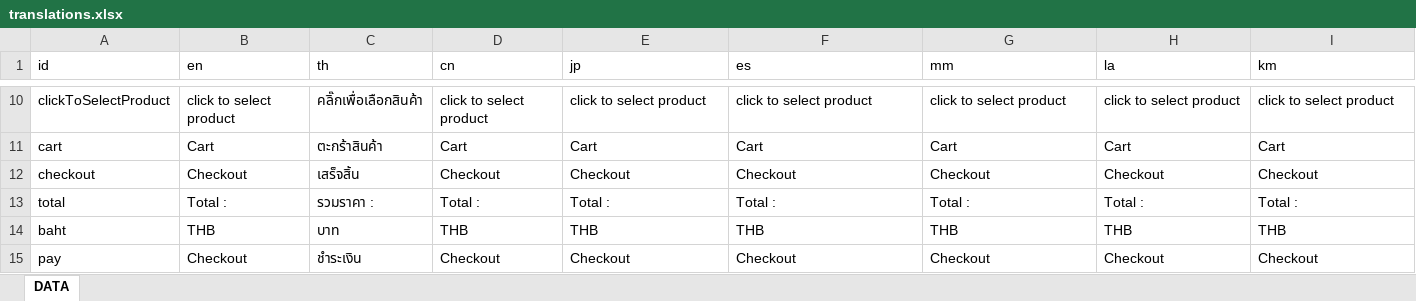
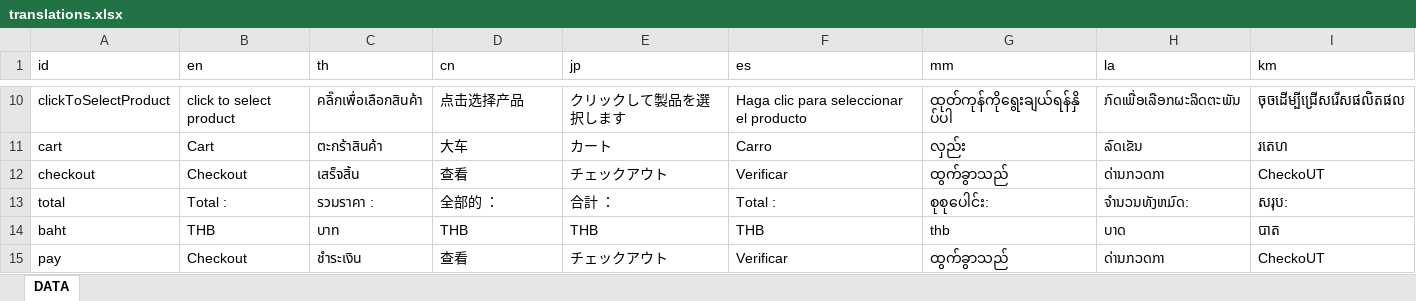
Before and after one commit to ICMM2025/icmm-web, an Excel workbook: src/locales/translations.xlsx, sheet DATA, drawn as a sheet; only a part is shown, gaps mark what is left out; values as stored, in another font and other column widths than the file's, no borders; the diff covers the shown part only; the diff names each change by its address in the sheet, - before the commit and + after, or states it on an @@ line.

```diff
--- a/src/locales/translations.xlsx (sheet DATA)
+++ b/src/locales/translations.xlsx (sheet DATA)
-D10 (cn): click to select product
+D10 (cn): 点击选择产品
-E10 (jp): click to select product
+E10 (jp): クリックして製品を選択します
-F10 (es): click to select product
+F10 (es): Haga clic para seleccionar el producto
-G10 (mm): click to select product
+G10 (mm): ထုတ်ကုန်ကိုရွေးချယ်ရန်နှိပ်ပါ
-H10 (la): click to select product
+H10 (la): ກົດເພື່ອເລືອກຜະລິດຕະພັນ
-I10 (km): click to select product
+I10 (km): ចុចដើម្បីជ្រើសរើសផលិតផល
-D11 (cn): Cart
+D11 (cn): 大车
-E11 (jp): Cart
+E11 (jp): カート
-F11 (es): Cart
+F11 (es): Carro
-G11 (mm): Cart
+G11 (mm): လှည်း
-H11 (la): Cart
+H11 (la): ລົດເຂັນ
-I11 (km): Cart
+I11 (km): រតេហ
-D12 (cn): Checkout
+D12 (cn): 查看
-E12 (jp): Checkout
+E12 (jp): チェックアウト
-F12 (es): Checkout
+F12 (es): Verificar
-G12 (mm): Checkout
+G12 (mm): ထွက်ခွာသည်
-H12 (la): Checkout
+H12 (la): ດ່ານກວດກາ
-I12 (km): Checkout
+I12 (km): CheckoUT
-D13 (cn): Total :
+D13 (cn): 全部的 ：
-E13 (jp): Total :
+E13 (jp): 合計 ：
-G13 (mm): Total :
+G13 (mm): စုစုပေါင်း:
-H13 (la): Total :
+H13 (la): ຈໍານວນທັງຫມົດ:
-I13 (km): Total :
+I13 (km): សរុប:
-G14 (mm): THB
+G14 (mm): thb
-H14 (la): THB
+H14 (la): ບາດ
-I14 (km): THB
+I14 (km): បាត
-D15 (cn): Checkout
+D15 (cn): 查看
-E15 (jp): Checkout
+E15 (jp): チェックアウト
-F15 (es): Checkout
+F15 (es): Verificar
-G15 (mm): Checkout
+G15 (mm): ထွက်ခွာသည်
-H15 (la): Checkout
+H15 (la): ດ່ານກວດກາ
-I15 (km): Checkout
+I15 (km): CheckoUT
```
Also changed, not shown: 600 edited cells elsewhere in this sheet, src/locales/translation_translated.xlsx, 9 other files.
